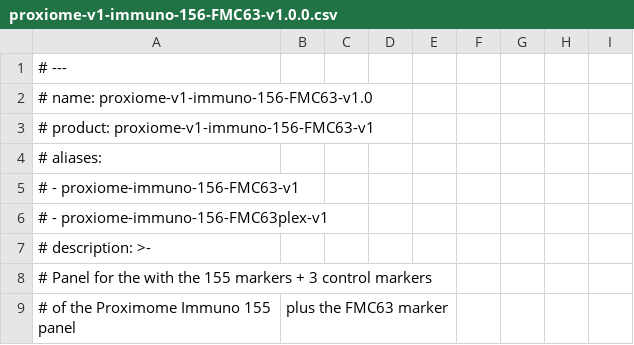
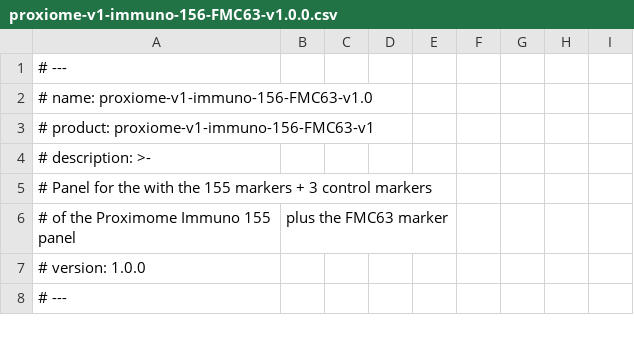
Before and after one commit to PixelgenTechnologies/pixelator, a CSV file: src/pixelator/pna/resources/panels/proxiome-v1-immuno-156-FMC63-v1.0.0.csv, drawn as a sheet; only a part is shown; the shorter side is filled out with more unchanged rows; the diff names each change by its address in the sheet, - before the commit and + after, or states it on an @@ line.

Commit message:
remove aliases

```diff
--- a/src/pixelator/pna/resources/panels/proxiome-v1-immuno-156-FMC63-v1.0.0.csv
+++ b/src/pixelator/pna/resources/panels/proxiome-v1-immuno-156-FMC63-v1.0.0.csv
-row 4: # aliases:
-row 5: # - proxiome-immuno-156-FMC63-v1
-row 6: # - proxiome-immuno-156-FMC63plex-v1
```
Also changed, not shown: src/pixelator/pna/resources/panels/proxiome-v1-immuno-155-v1.0.0.csv, src/pixelator/pna/resources/panels/proxiome-v1-immuno-156-FLAG-v1.0.1.csv, 5 other files.
